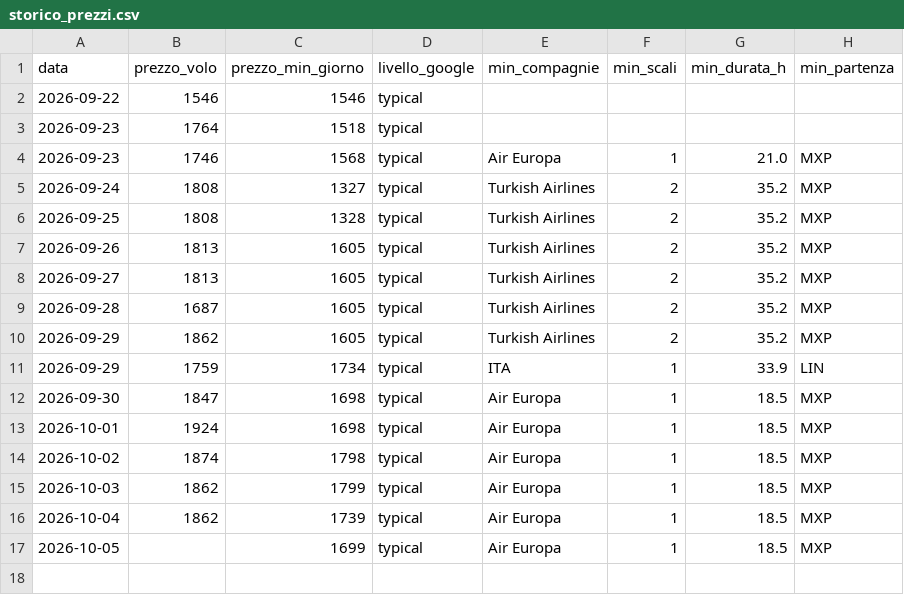
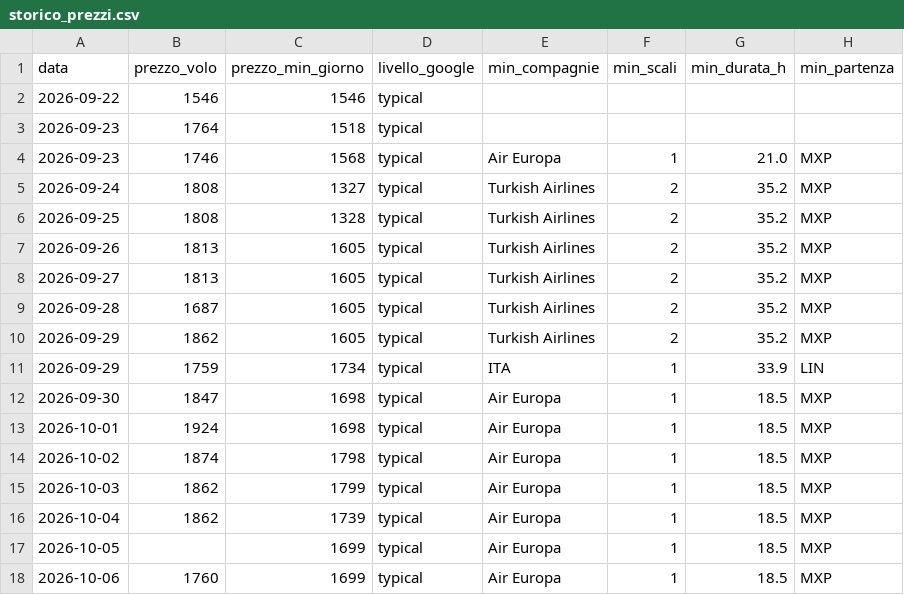
Before and after one commit to langherrima/track-voli-BA, a CSV file: storico_prezzi.csv, drawn as a sheet.

```diff
--- a/storico_prezzi.csv
+++ b/storico_prezzi.csv
@@ -17 +17,2 @@ data,prezzo_volo,prezzo_min_giorno,livello_google,min_compagnie,min_scali,min_du
 2026-10-05,,1699,typical,Air Europa,1,18.5,MXP
+2026-10-06,1760,1699,typical,Air Europa,1,18.5,MXP
```
